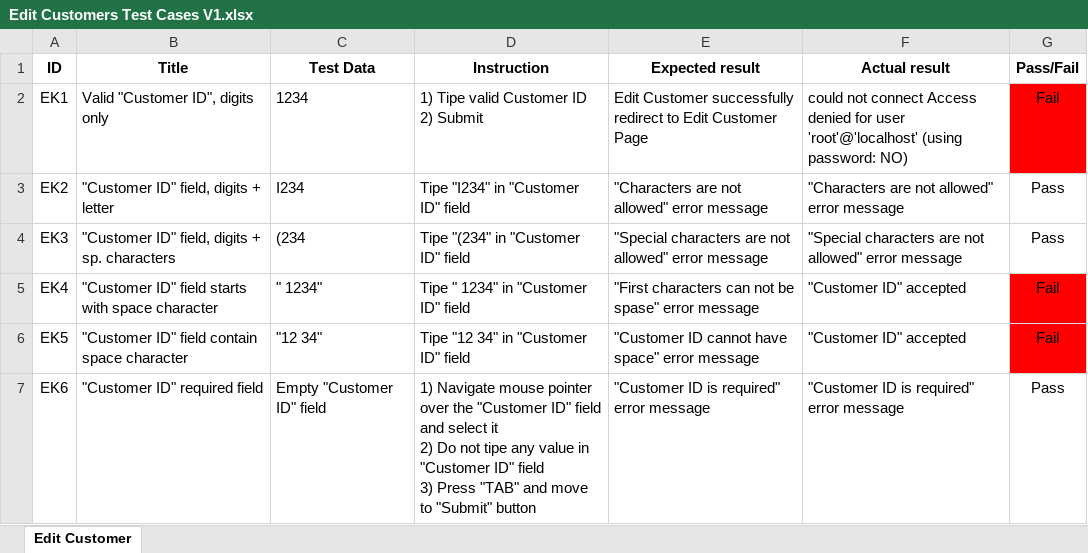
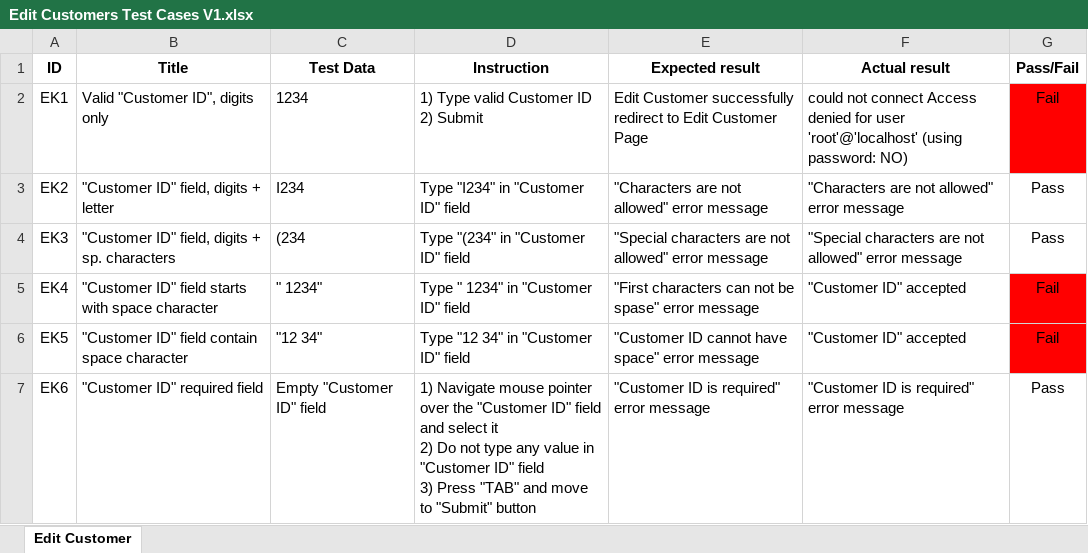
Before and after one commit to lleks/banking-qa-web-project, an Excel workbook: Edit Customers Test Cases V1.xlsx, sheet Edit Customer, drawn as a sheet; values as stored, in another font and other column widths than the file's, no borders; ↵ is a line break in a cell; the diff names each change by its address in the sheet, - before the commit and + after, or states it on an @@ line.

```diff
--- a/Edit Customers Test Cases V1.xlsx (sheet Edit Customer)
+++ b/Edit Customers Test Cases V1.xlsx (sheet Edit Customer)
-D2 (Instruction): 1) Tipe valid Customer ID ↵ 2) Submit
+D2 (Instruction): 1) Type valid Customer ID ↵ 2) Submit
-D3 (Instruction): Tipe "I234" in "Customer ID" field
+D3 (Instruction): Type "I234" in "Customer ID" field
-D4 (Instruction): Tipe "(234" in "Customer ID" field
+D4 (Instruction): Type "(234" in "Customer ID" field
-D5 (Instruction): Tipe " 1234" in "Customer ID" field
+D5 (Instruction): Type " 1234" in "Customer ID" field
-D6 (Instruction): Tipe "12 34" in "Customer ID" field
+D6 (Instruction): Type "12 34" in "Customer ID" field
-D7 (Instruction): …Do not tipe any value…
+D7 (Instruction): …Do not type any value…
```
Also changed, not shown: Customized Statement Test Cases V1.xlsx, Delete Account Test Cases V1.xlsx, 7 other files.
